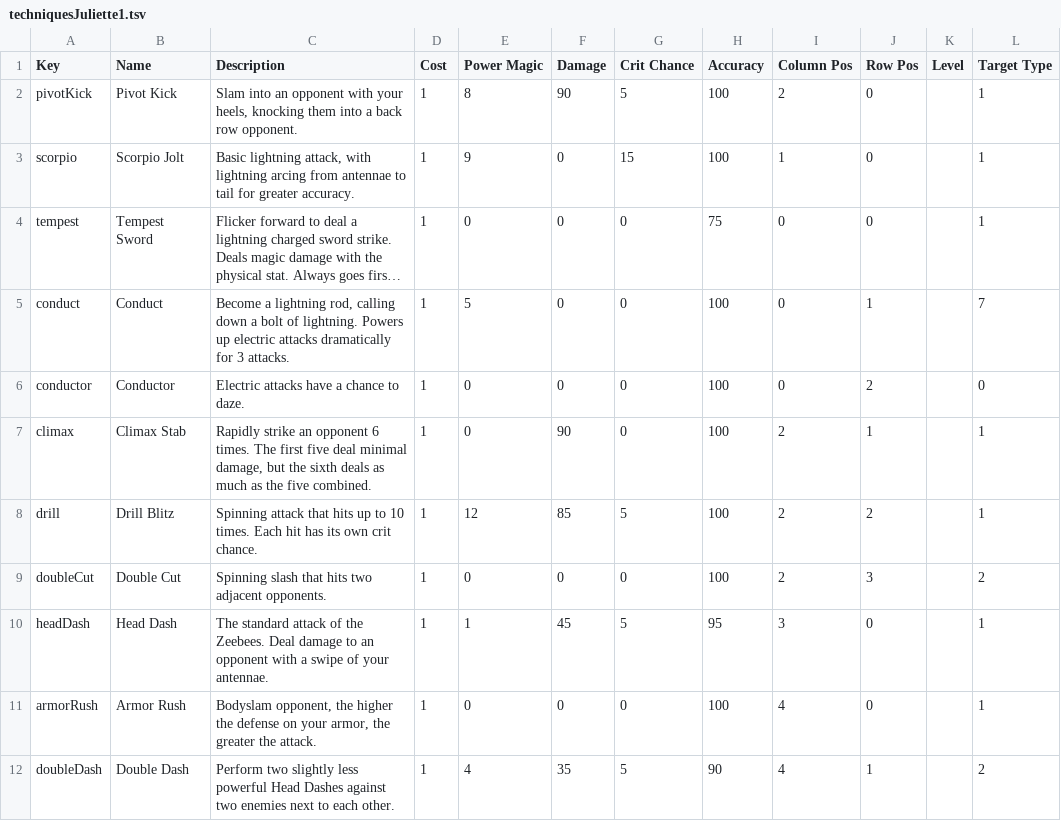
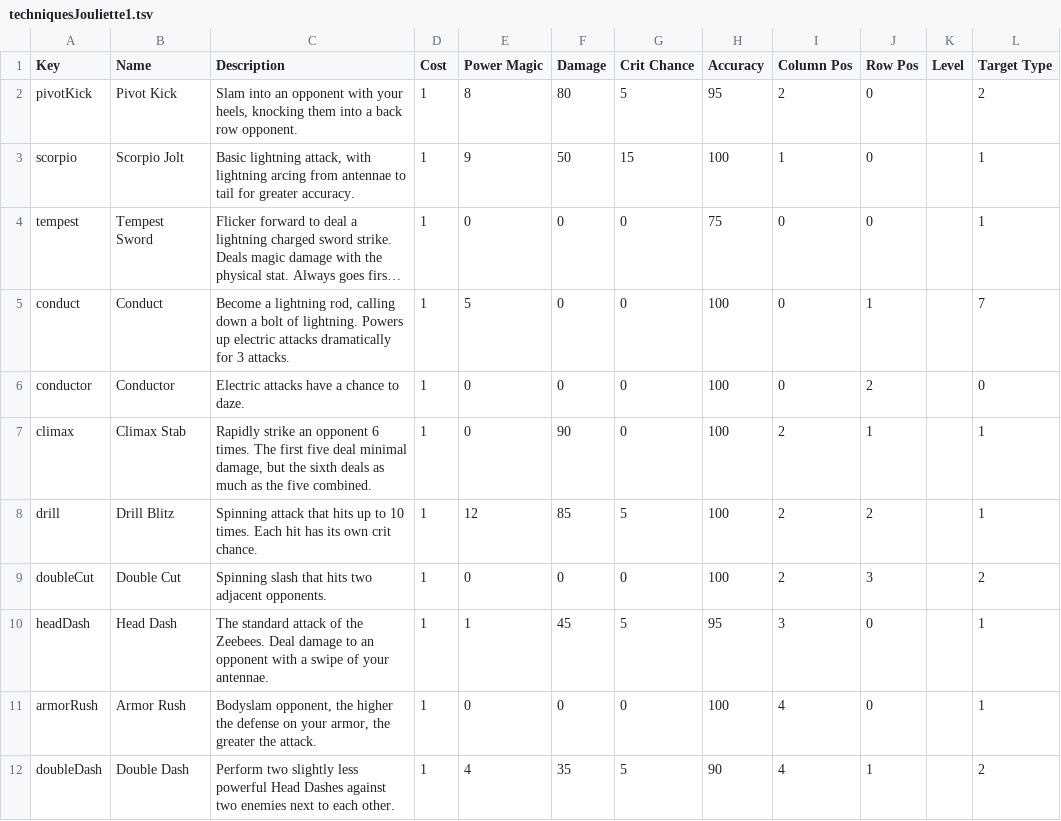
Before and after one commit to arg2502/PowerTeamRPG, a TSV file: Assets/Scripts/SkillTrees/techniquesJouliette1.tsv (was Assets/Scripts/SkillTrees/techniquesJuliette1.tsv), drawn as a sheet; long unchanged cells end in …; the diff names each change by its address in the sheet, - before the commit and + after, or states it on an @@ line.

Commit message:
Enhance: Added 2 techniques to Jouliette (values probably need adjusting)

```diff
--- a/Assets/Scripts/SkillTrees/techniquesJuliette1.tsv
+++ b/Assets/Scripts/SkillTrees/techniquesJouliette1.tsv
-F2 (Damage): 90
+F2 (Damage): 80
-H2 (Accuracy): 100
+H2 (Accuracy): 95
-L2 (Target Type): 1
+L2 (Target Type): 2
-F3 (Damage): 0
+F3 (Damage): 50
```
Also changed, not shown: 9 other files.
